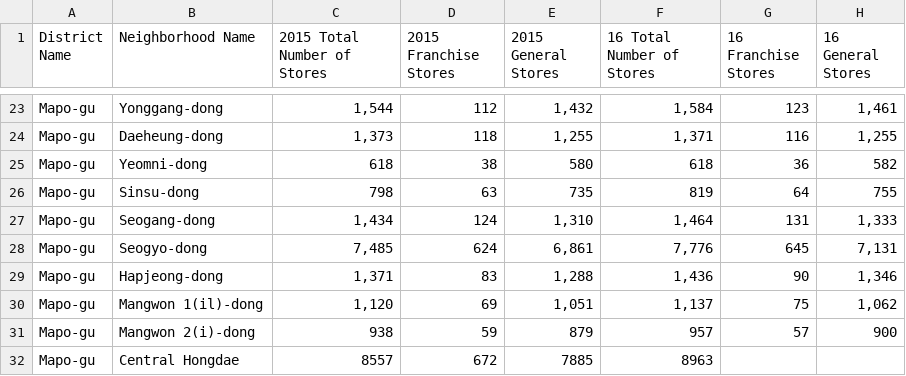
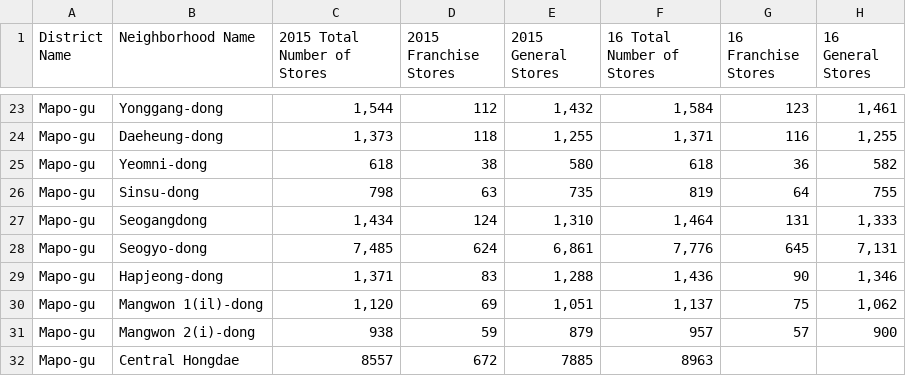
Before and after one commit to ekwon129/seoul20, a CSV file: Neighborhood Level Data.csv, drawn as a sheet; only a part is shown, gaps mark what is left out; the diff names each change by its address in the sheet, - before the commit and + after, or states it on an @@ line.

Commit message:
Update Neighborhood Level Data.csv

```diff
--- a/Neighborhood Level Data.csv
+++ b/Neighborhood Level Data.csv
-B27 (Neighborhood Name): Seogang-dong
+B27 (Neighborhood Name): Seogangdong
```
